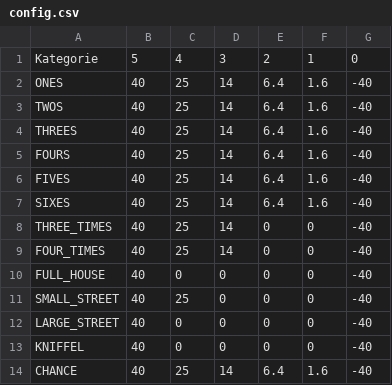
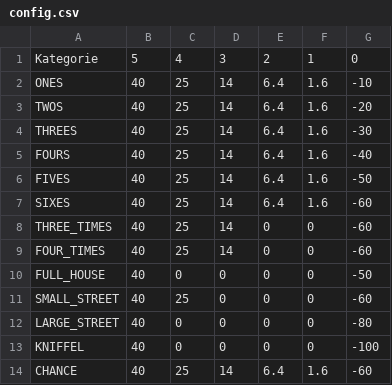
Before and after one commit to elianderlohr/kniffel, a CSV file: src/config/config.csv, drawn as a sheet.

Commit message:
fix: update config

```diff
--- a/src/config/config.csv
+++ b/src/config/config.csv
@@ -1,14 +1,14 @@
 Kategorie;5;4;3;2;1;0
-ONES;40;25;14;6.4;1.6;-40
-TWOS;40;25;14;6.4;1.6;-40
-THREES;40;25;14;6.4;1.6;-40
+ONES;40;25;14;6.4;1.6;-10
+TWOS;40;25;14;6.4;1.6;-20
+THREES;40;25;14;6.4;1.6;-30
 FOURS;40;25;14;6.4;1.6;-40
-FIVES;40;25;14;6.4;1.6;-40
-SIXES;40;25;14;6.4;1.6;-40
-THREE_TIMES;40;25;14;0;0;-40
-FOUR_TIMES;40;25;14;0;0;-40
-FULL_HOUSE;40;0;0;0;0;-40
-SMALL_STREET;40;25;0;0;0;-40
-LARGE_STREET;40;0;0;0;0;-40
-KNIFFEL;40;0;0;0;0;-40
-CHANCE;40;25;14;6.4;1.6;-40
+FIVES;40;25;14;6.4;1.6;-50
+SIXES;40;25;14;6.4;1.6;-60
+THREE_TIMES;40;25;14;0;0;-60
+FOUR_TIMES;40;25;14;0;0;-60
+FULL_HOUSE;40;0;0;0;0;-50
+SMALL_STREET;40;25;0;0;0;-60
+LARGE_STREET;40;0;0;0;0;-80
+KNIFFEL;40;0;0;0;0;-100
+CHANCE;40;25;14;6.4;1.6;-60
```
